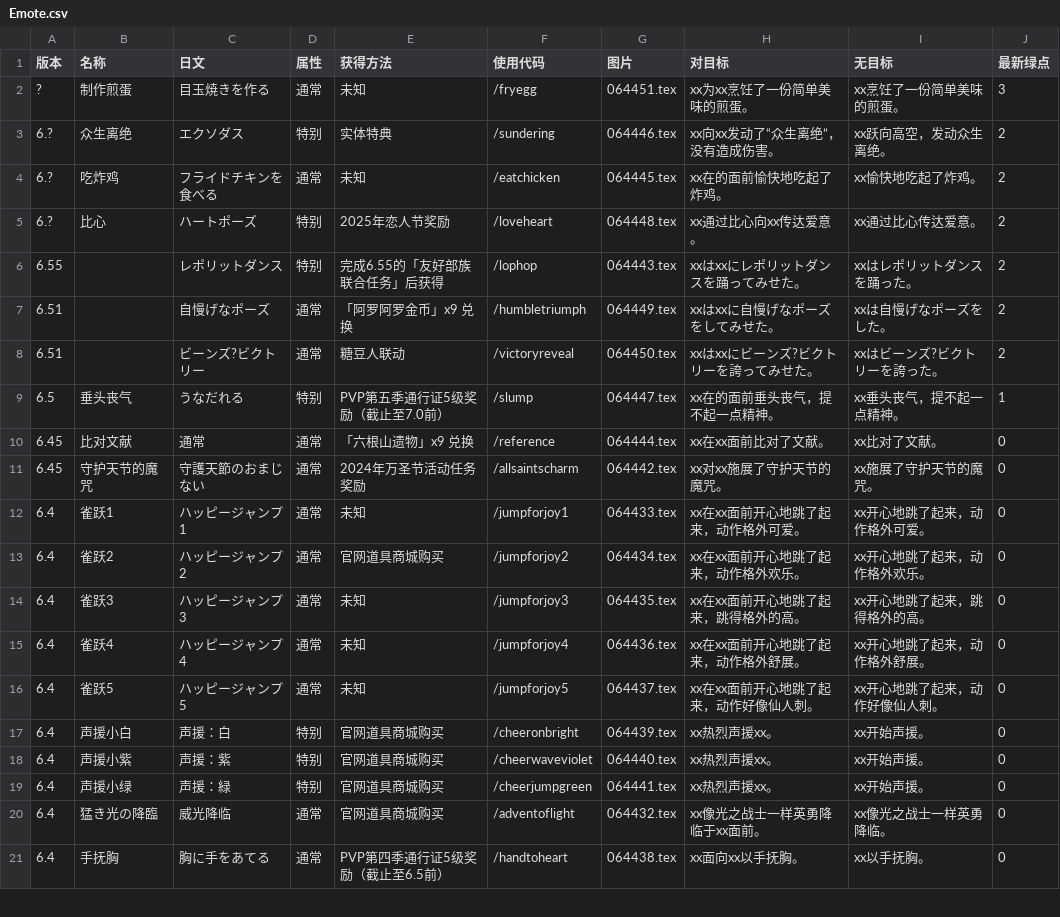
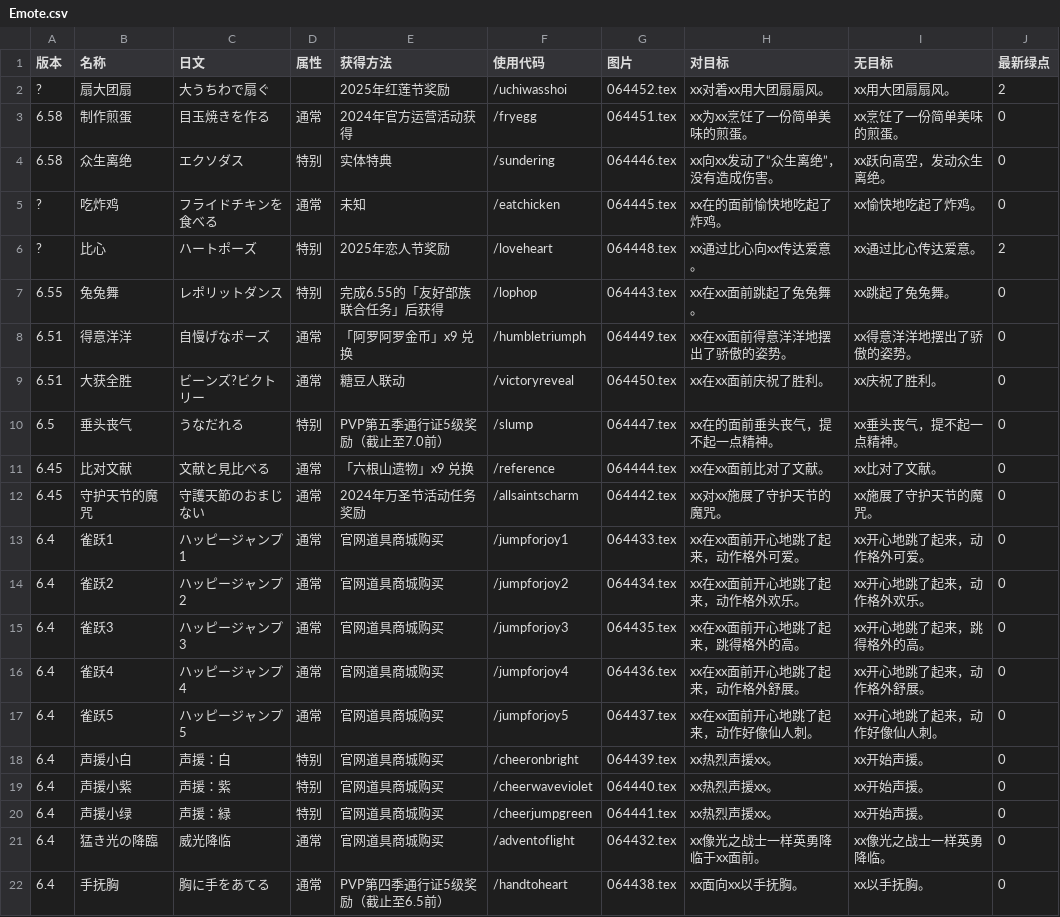
Before and after one commit to ffxiv-cn/tools.ffxiv.cn, a CSV file: lajipai/csv/Emote.csv, drawn as a sheet; only a part is shown.

```diff
--- a/lajipai/csv/Emote.csv
+++ b/lajipai/csv/Emote.csv
@@ -1,17 +1,18 @@
 版本,名称,日文,属性,获得方法,使用代码,图片,对目标,无目标,最新绿点
-?,制作煎蛋,目玉焼きを作る,通常,未知,/fryegg,064451.tex,xx为xx烹饪了一份简单美味的煎蛋。,xx烹饪了一份简单美味的煎蛋。,3
-6.?,众生离绝,エクソダス,特别,实体特典,/sundering,064446.tex,xx向xx发动了“众生离绝”，没有造成伤害。,xx跃向高空，发动众生离绝。,2
-6.?,吃炸鸡,フライドチキンを食べる,通常,未知,/eatchicken,064445.tex,xx在的面前愉快地吃起了炸鸡。,xx愉快地吃起了炸鸡。,2
-6.?,比心,ハートポーズ,特别,2025年恋人节奖励,/loveheart,064448.tex,xx通过比心向xx传达爱意。,xx通过比心传达爱意。,2
-6.55,,レポリットダンス,特别,完成6.55的「友好部族联合任务」后获得,/lophop,064443.tex,xxはxxにレポリットダンスを踊ってみせた。,xxはレポリットダンスを踊った。,2
-6.51,,自慢げなポーズ,通常,「阿罗阿罗金币」x9 兑换,/humbletriumph,064449.tex,xxはxxに自慢げなポーズをしてみせた。,xxは自慢げなポーズをした。,2
-6.51,,ビーンズ?ビクトリー,通常,糖豆人联动,/victoryreveal,064450.tex,xxはxxにビーンズ?ビクトリーを誇ってみせた。,xxはビーンズ?ビクトリーを誇った。,2
-6.5,垂头丧气,うなだれる,特别,PVP第五季通行证5级奖励（截止至7.0前）,/slump,064447.tex,xx在的面前垂头丧气，提不起一点精神。,xx垂头丧气，提不起一点精神。,1
-6.45,比对文献,通常,通常,「六根山遗物」x9 兑换,/reference,064444.tex,xx在xx面前比对了文献。,xx比对了文献。,0
+?,扇大团扇,大うちわで扇ぐ,,2025年红莲节奖励,/uchiwasshoi,064452.tex,xx对着xx用大团扇扇风。,xx用大团扇扇风。,2
+6.58,制作煎蛋,目玉焼きを作る,通常,2024年官方运营活动获得,/fryegg,064451.tex,xx为xx烹饪了一份简单美味的煎蛋。,xx烹饪了一份简单美味的煎蛋。,0
+6.58,众生离绝,エクソダス,特别,实体特典,/sundering,064446.tex,xx向xx发动了“众生离绝”，没有造成伤害。,xx跃向高空，发动众生离绝。,0
+?,吃炸鸡,フライドチキンを食べる,通常,未知,/eatchicken,064445.tex,xx在的面前愉快地吃起了炸鸡。,xx愉快地吃起了炸鸡。,0
+?,比心,ハートポーズ,特别,2025年恋人节奖励,/loveheart,064448.tex,xx通过比心向xx传达爱意。,xx通过比心传达爱意。,2
+6.55,兔兔舞,レポリットダンス,特别,完成6.55的「友好部族联合任务」后获得,/lophop,064443.tex,xx在xx面前跳起了兔兔舞。,xx跳起了兔兔舞。,0
+6.51,得意洋洋,自慢げなポーズ,通常,「阿罗阿罗金币」x9 兑换,/humbletriumph,064449.tex,xx在xx面前得意洋洋地摆出了骄傲的姿势。,xx得意洋洋地摆出了骄傲的姿势。,0
+6.51,大获全胜,ビーンズ?ビクトリー,通常,糖豆人联动,/victoryreveal,064450.tex,xx在xx面前庆祝了胜利。,xx庆祝了胜利。,0
+6.5,垂头丧气,うなだれる,特别,PVP第五季通行证5级奖励（截止至7.0前）,/slump,064447.tex,xx在的面前垂头丧气，提不起一点精神。,xx垂头丧气，提不起一点精神。,0
+6.45,比对文献,文献と見比べる,通常,「六根山遗物」x9 兑换,/reference,064444.tex,xx在xx面前比对了文献。,xx比对了文献。,0
 6.45,守护天节的魔咒,守護天節のおまじない,通常,2024年万圣节活动任务奖励,/allsaintscharm,064442.tex,xx对xx施展了守护天节的魔咒。,xx施展了守护天节的魔咒。,0
-6.4,雀跃1,ハッピージャンプ1,通常,未知,/jumpforjoy1,064433.tex,xx在xx面前开心地跳了起来，动作格外可爱。,xx开心地跳了起来，动作格外可爱。,0
+6.4,雀跃1,ハッピージャンプ1,通常,官网道具商城购买,/jumpforjoy1,064433.tex,xx在xx面前开心地跳了起来，动作格外可爱。,xx开心地跳了起来，动作格外可爱。,0
 6.4,雀跃2,ハッピージャンプ2,通常,官网道具商城购买,/jumpforjoy2,064434.tex,xx在xx面前开心地跳了起来，动作格外欢乐。,xx开心地跳了起来，动作格外欢乐。,0
-6.4,雀跃3,ハッピージャンプ3,通常,未知,/jumpforjoy3,064435.tex,xx在xx面前开心地跳了起来，跳得格外的高。,xx开心地跳了起来，跳得格外的高。,0
-6.4,雀跃4,ハッピージャンプ4,通常,未知,/jumpforjoy4,064436.tex,xx在xx面前开心地跳了起来，动作格外舒展。,xx开心地跳了起来，动作格外舒展。,0
-6.4,雀跃5,ハッピージャンプ5,通常,未知,/jumpforjoy5,064437.tex,xx在xx面前开心地跳了起来，动作好像仙人刺。,xx开心地跳了起来，动作好像仙人刺。,0
+6.4,雀跃3,ハッピージャンプ3,通常,官网道具商城购买,/jumpforjoy3,064435.tex,xx在xx面前开心地跳了起来，跳得格外的高。,xx开心地跳了起来，跳得格外的高。,0
+6.4,雀跃4,ハッピージャンプ4,通常,官网道具商城购买,/jumpforjoy4,064436.tex,xx在xx面前开心地跳了起来，动作格外舒展。,xx开心地跳了起来，动作格外舒展。,0
+6.4,雀跃5,ハッピージャンプ5,通常,官网道具商城购买,/jumpforjoy5,064437.tex,xx在xx面前开心地跳了起来，动作好像仙人刺。,xx开心地跳了起来，动作好像仙人刺。,0
 6.4,声援小白,声援：白,特别,官网道具商城购买,/cheeronbright,064439.tex,xx热烈声援xx。,xx开始声援。,0
```
Also changed, not shown: lajipai/csv/fashion.csv, lajipai/csv/鸟甲.csv, 12 other files.
